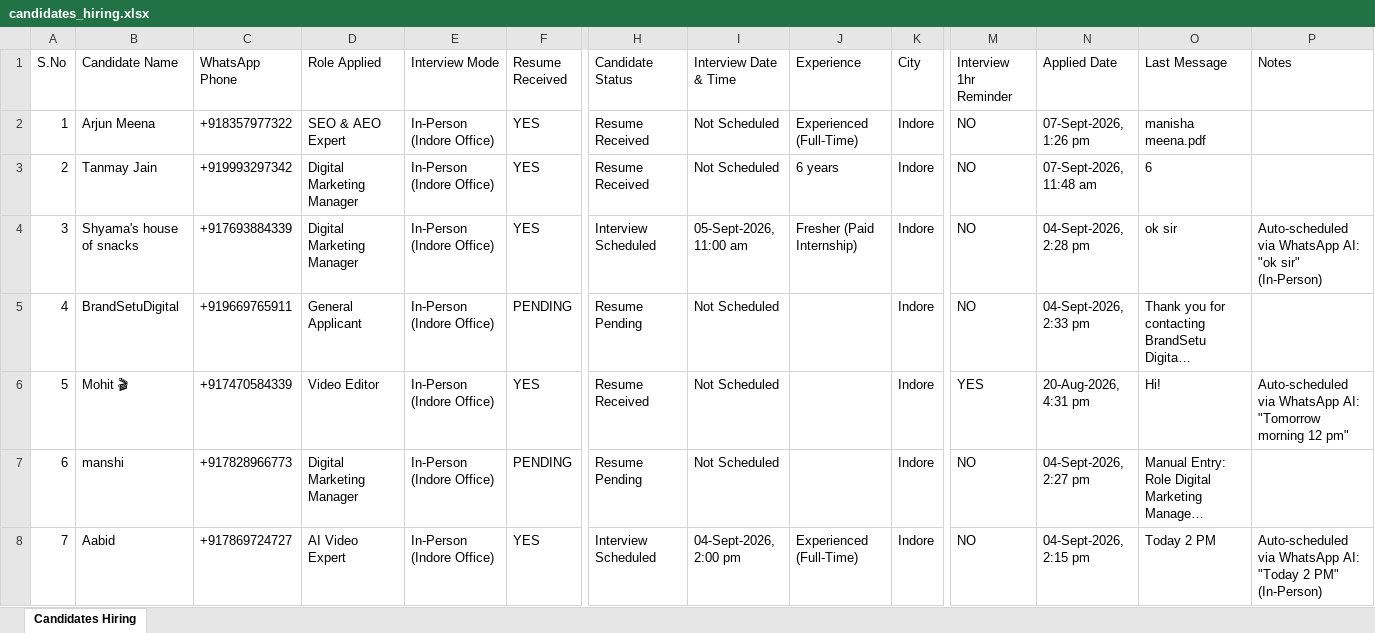
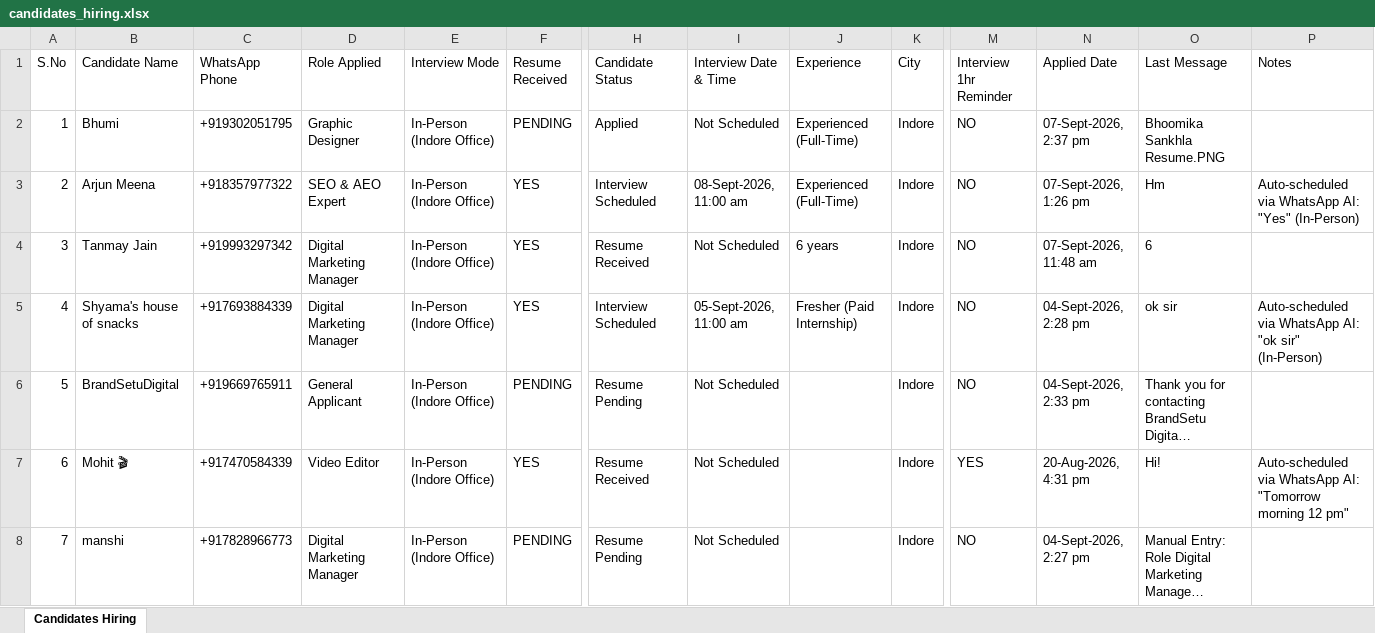
Before and after one commit to brandsetudigital/WhatsApp-Automaion, an Excel workbook: candidates_hiring.xlsx, sheet Candidates Hiring, drawn as a sheet; only a part is shown, gaps mark what is left out; the shorter side is filled out with more unchanged rows; long unchanged cells end in …; values as stored, in another font and other column widths than the file's, no borders; addresses are those after the commit; rows hold the shown columns only; the diff names each change by its address in the sheet, - before the commit and + after, or states it on an @@ line.

```diff
--- a/candidates_hiring.xlsx (sheet Candidates Hiring)
+++ b/candidates_hiring.xlsx (sheet Candidates Hiring)
+row 2: 1 | Bhumi | +919302051795 | Graphic Designer | In-Person (Indore Office) | PENDING | Applied | Not Scheduled | Experienced (Full-Time) | Indore | NO | 07-Sept-2026, 2:37 pm | Bhoomika Sankhla Resume.PNG
@@ column A (S.No) renumbered from row 3 down @@
-H3 (Candidate Status): Resume Received
+H3 (Candidate Status): Interview Scheduled
-I3 (Interview Date & Time): Not Scheduled
+I3 (Interview Date & Time): 08-Sept-2026, 11:00 am
-O3 (Last Message): manisha meena.pdf
+O3 (Last Message): Hm
-P3 (Notes): (empty)
+P3 (Notes): Auto-scheduled via WhatsApp AI: "Yes" (In-Person)
```
Also changed, not shown: 1 other file.
